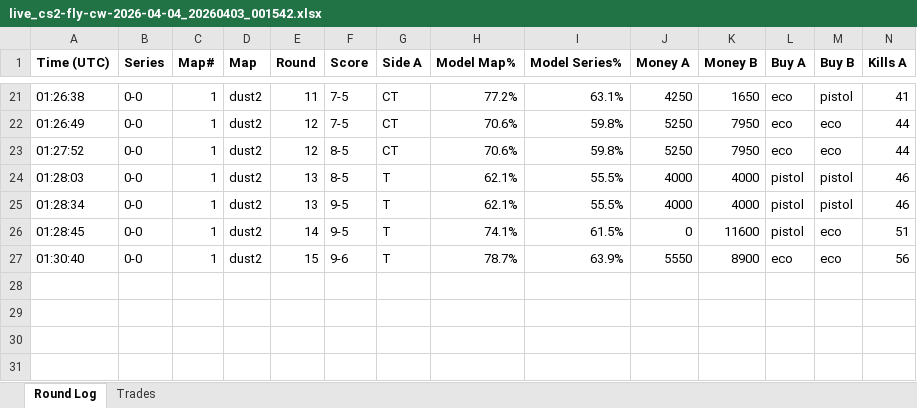
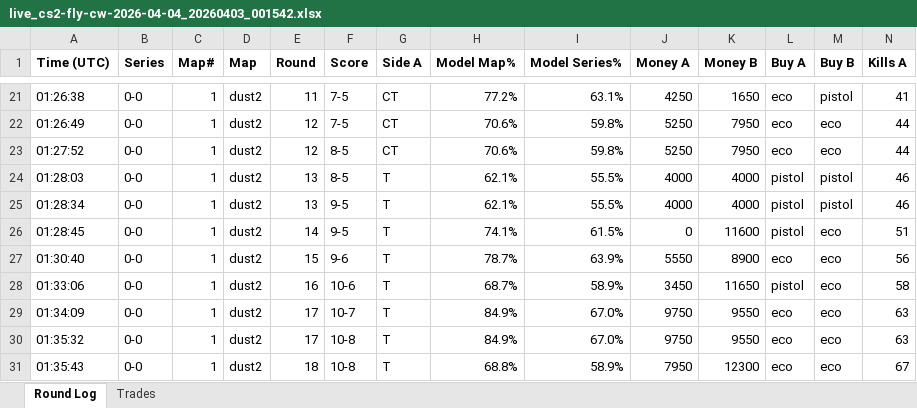
Before and after one commit to stonerje4/DOGODODGODGDGODGOGD, an Excel workbook: data/live_logs/live_cs2-fly-cw-2026-04-04_20260403_001542.xlsx, sheet Round Log, drawn as a sheet; only a part is shown, gaps mark what is left out; values as stored, in another font and other column widths than the file's, no borders; rows hold the shown columns only; the diff names each change by its address in the sheet, - before the commit and + after, or states it on an @@ line.

Commit message:
live update 01:36:25 UTC

```diff
--- a/data/live_logs/live_cs2-fly-cw-2026-04-04_20260403_001542.xlsx (sheet Round Log)
+++ b/data/live_logs/live_cs2-fly-cw-2026-04-04_20260403_001542.xlsx (sheet Round Log)
+row 28: 01:33:06 | 0-0 | 1 | dust2 | 16 | 10-6 | T | 68.7% | 58.9% | 3450 | 11650 | pistol | eco | 58
+row 29: 01:34:09 | 0-0 | 1 | dust2 | 17 | 10-7 | T | 84.9% | 67.0% | 9750 | 9550 | eco | eco | 63
+row 30: 01:35:32 | 0-0 | 1 | dust2 | 17 | 10-8 | T | 84.9% | 67.0% | 9750 | 9550 | eco | eco | 63
+row 31: 01:35:43 | 0-0 | 1 | dust2 | 18 | 10-8 | T | 68.8% | 58.9% | 7950 | 12300 | eco | eco | 67
```
Also changed, not shown: sheet Trades.
